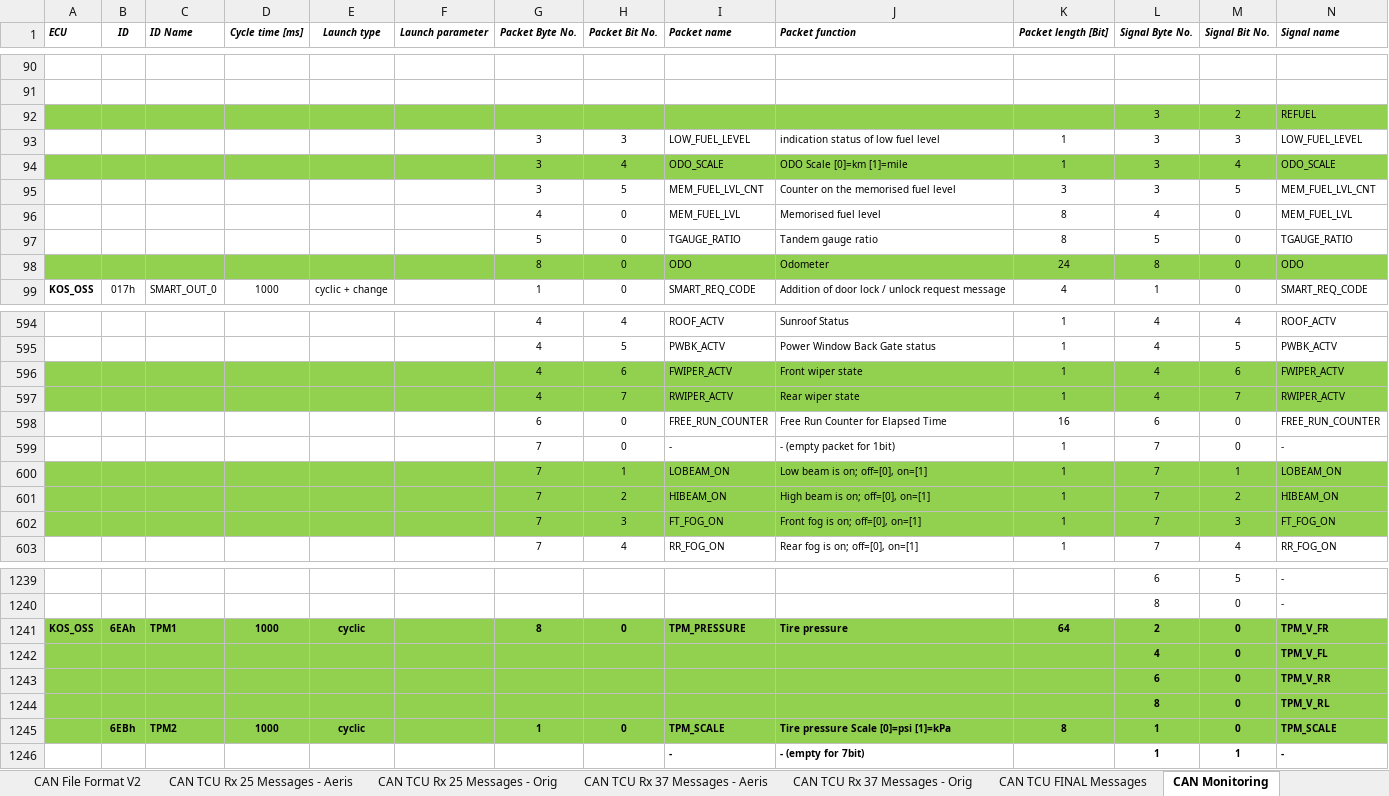
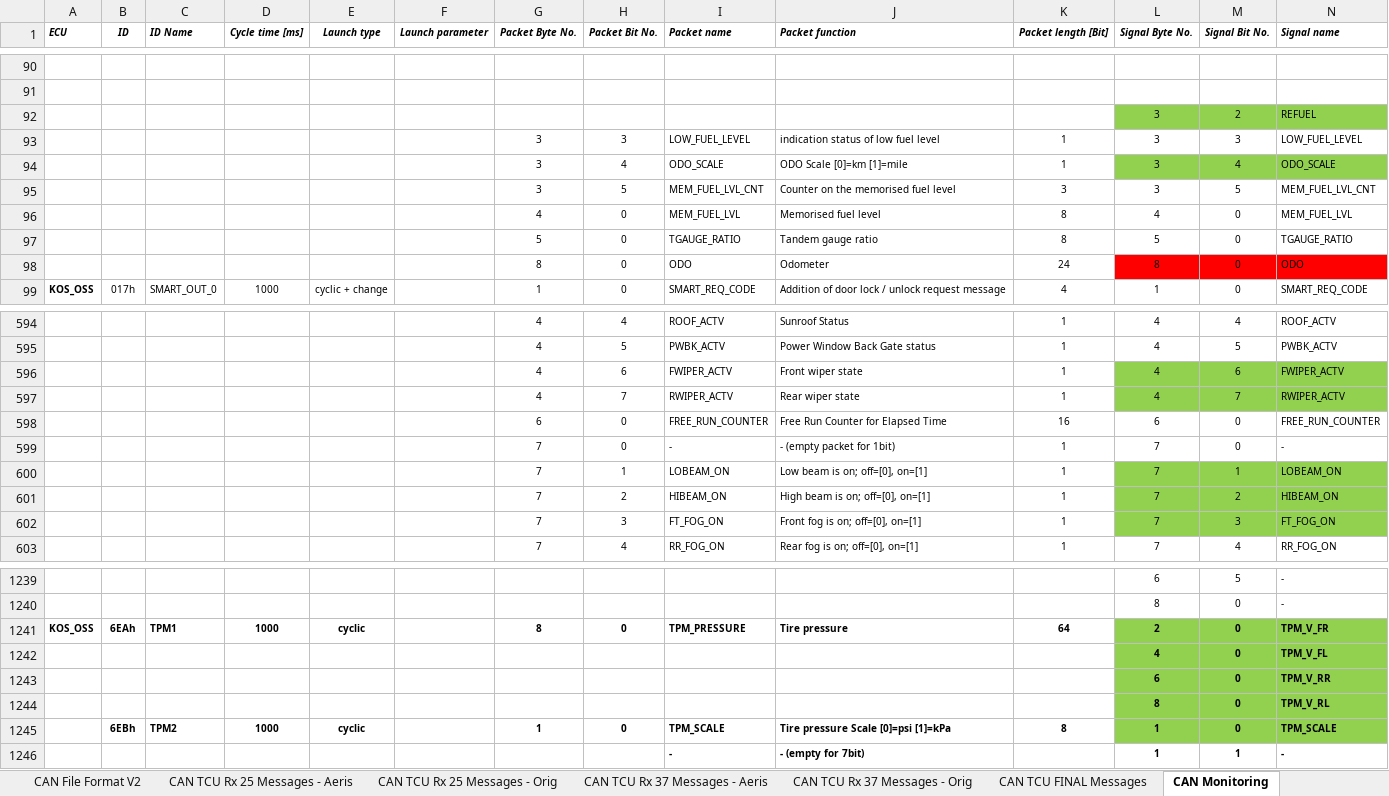
Before and after one commit to duttaoindril/CAN, an Excel workbook: CanFeature.xlsx, sheet CAN Monitoring, drawn as a sheet; only a part is shown, gaps mark what is left out; values as stored, in another font and other column widths than the file's, no borders; charts and pictures not drawn; the diff covers the shown part only; the diff names each change by its address in the sheet, - before the commit and + after, or states it on an @@ line.

```diff
--- a/CanFeature.xlsx (sheet CAN Monitoring)
+++ b/CanFeature.xlsx (sheet CAN Monitoring)
-A92:K92 fill: #92D050
+A92:K92 fill: none
-A94:K94 fill: #92D050
+A94:K94 fill: none
-A98:K98 fill: #92D050
+A98:K98 fill: none
-L98:N98 fill: #92D050
+L98:N98 fill: #FF0000
-A596:K597 fill: #92D050
+A596:K597 fill: none
-A600:K602 fill: #92D050
+A600:K602 fill: none
-A1241:K1245 fill: #92D050
+A1241:K1245 fill: none
```
Also changed, not shown: cell formats elsewhere in this sheet, 2 other files.
